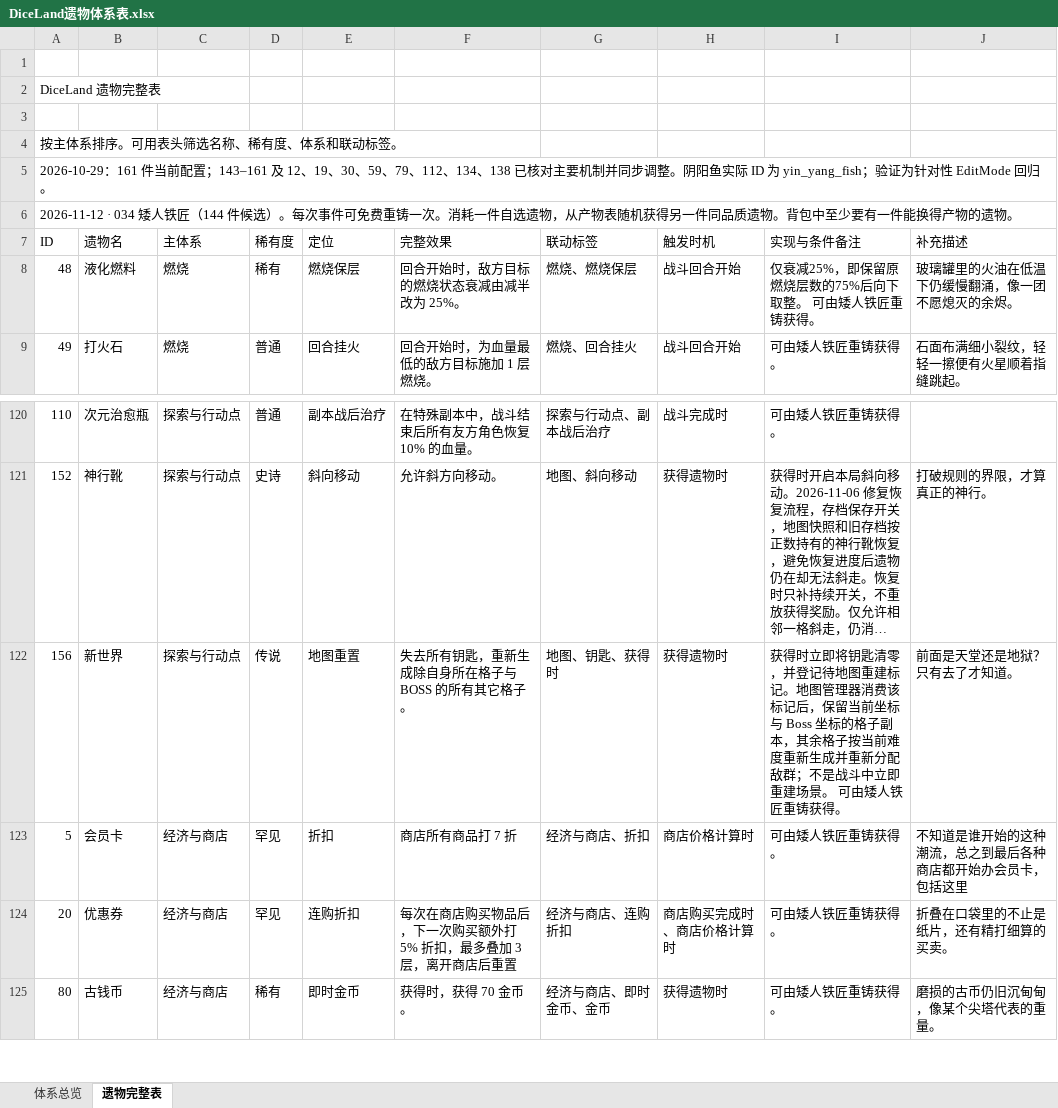
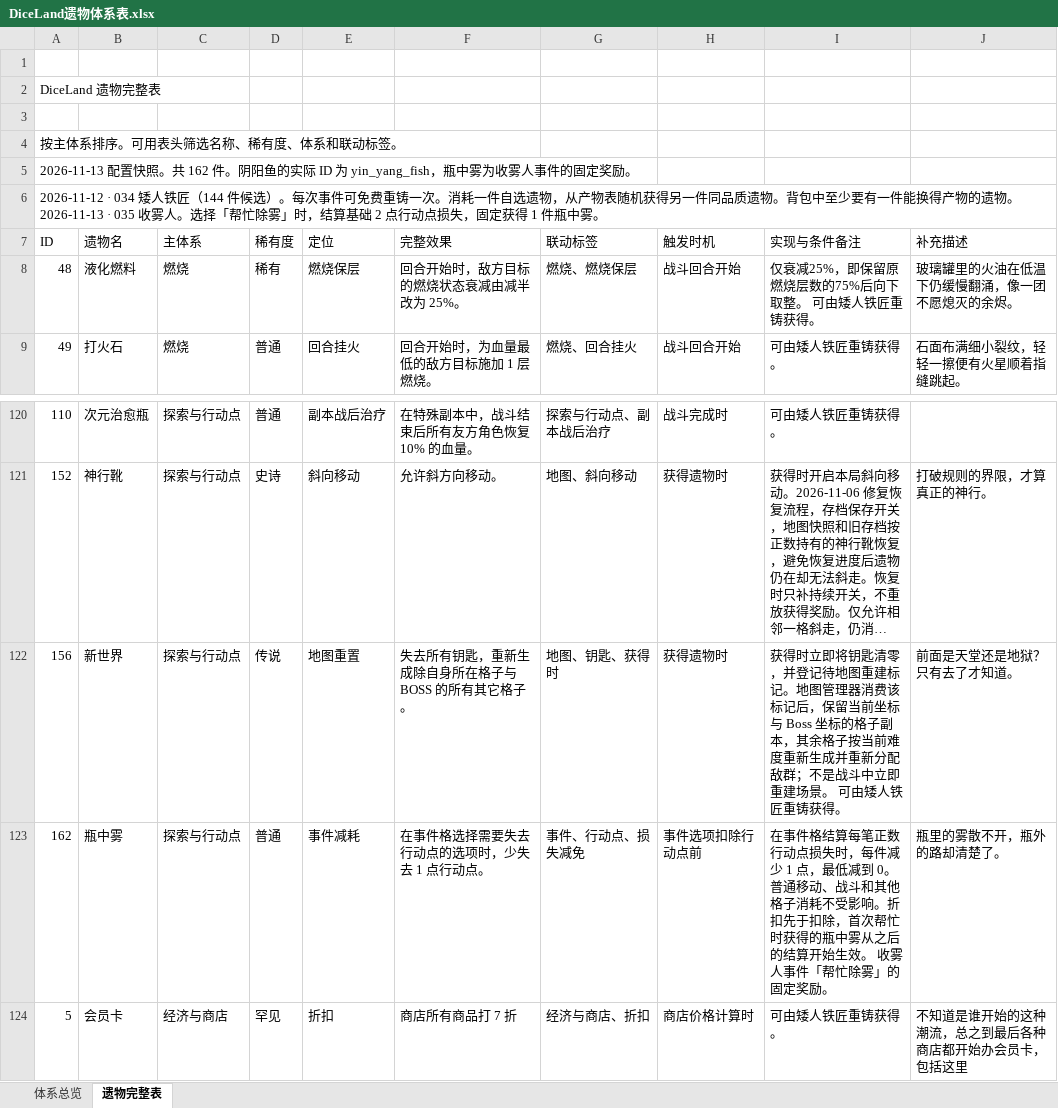
Before and after one commit to RemitSg/DiceLand, an Excel workbook: outputs/relic-catalog/DiceLand遗物体系表.xlsx, sheet 遗物完整表, drawn as a sheet; only a part is shown, gaps mark what is left out; the shorter side is filled out with more unchanged rows; long unchanged cells end in …; values as stored, in another font and other column widths than the file's, no cell formats; conditional formats and table styles not drawn; ↵ is a line break in a cell; the diff names each change by its address in the sheet, - before the commit and + after, or states it on an @@ line.

Commit message:
Add the Mist Collector event and Bottled Mist relic

```diff
--- a/outputs/relic-catalog/DiceLand遗物体系表.xlsx (sheet 遗物完整表)
+++ b/outputs/relic-catalog/DiceLand遗物体系表.xlsx (sheet 遗物完整表)
-A5 (ID): 2026-10-29：161 件当前配置；143–161 及 12、19、30、59、79、112、134、138 已核对主要机制并同步调整。阴阳鱼实际 ID 为 yin_yang_fish；验证为针对性 EditMode 回归。
+A5 (ID): 2026-11-13 配置快照。共 162 件。阴阳鱼的实际 ID 为 yin_yang_fish，瓶中雾为收雾人事件的固定奖励。
-A6 (ID): …的遗物。
+A6 (ID): …的遗物。 ↵ 2026-11-13 · 035 收雾人。选择「帮忙除雾」时，结算基础 2 点行动点损失，固定获得 1 件瓶中雾。
+row 123: 162 | 瓶中雾 | 探索与行动点 | 普通 | 事件减耗 | 在事件格选择需要失去行动点的选项时，少失去 1 点行动点。 | 事件、行动点、损失减免 | 事件选项扣除行动点前 | 在事件格结算每笔正数行动点损失时，每件减少 1 点，最低减到 0。普通移动、战斗和其他格子消耗不受影响。折扣先于扣除，首次帮忙时获得的瓶中雾从之后的结算开始生效。 收雾人事件「帮忙除雾」的固定奖励。 | 瓶里的雾散不开，瓶外的路却清楚了。
```
Also changed, not shown: sheet 体系总览, cell formats, 42 other files.
